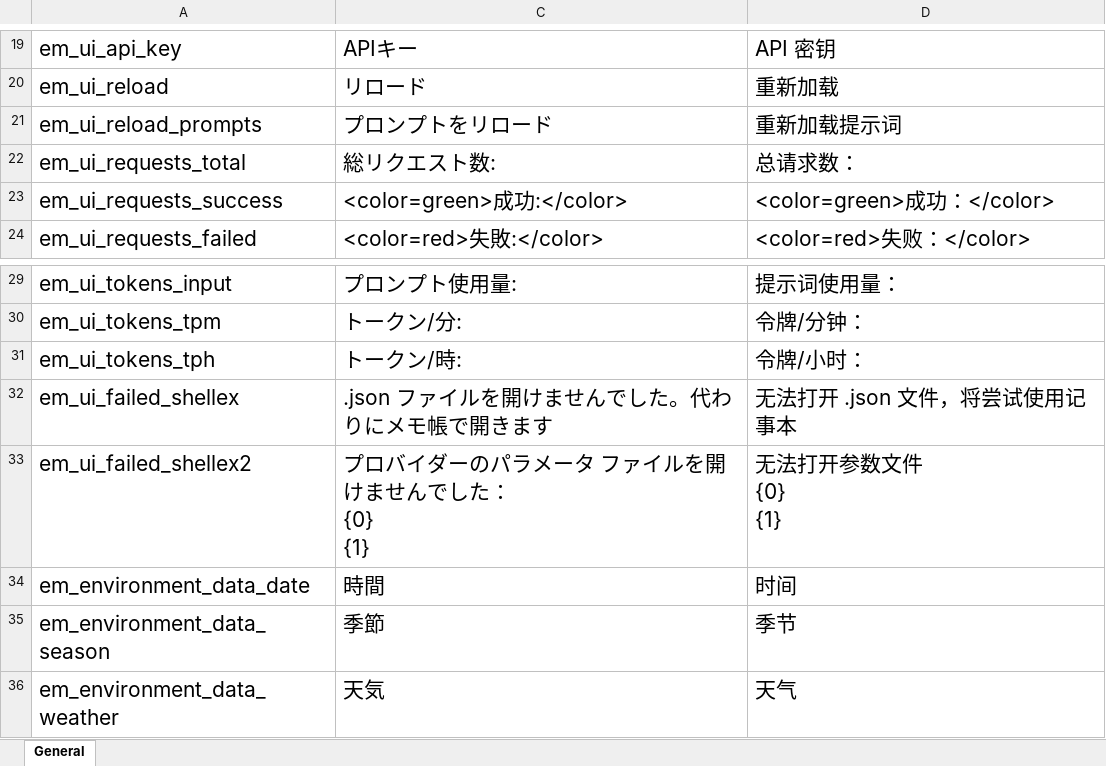
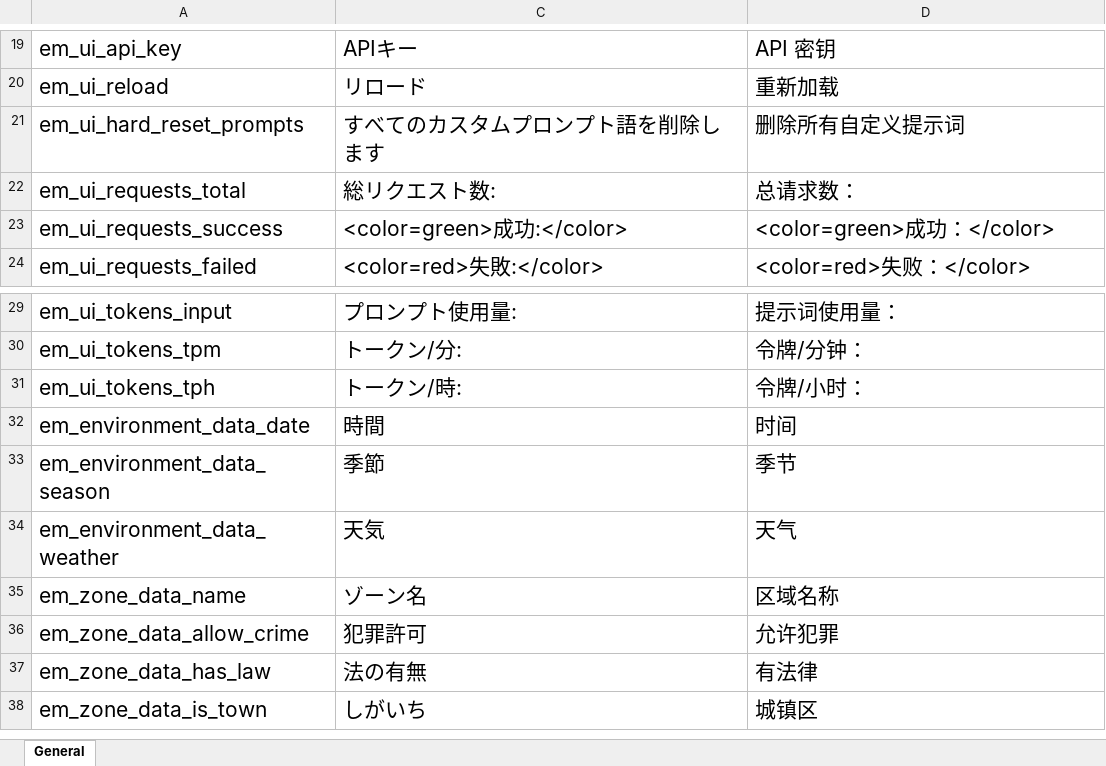
Before and after one commit to gottyduke/Elin.Plugins, an Excel workbook: Emmersive/package/LangMod/CN/emmersive_localizations_cn.xlsx, sheet General, drawn as a sheet; only a part is shown, gaps mark what is left out; the shorter side is filled out with more unchanged rows; values as stored, in another font and other column widths than the file's, no borders; removed rows and columns are numbered as before the commit, all else as after; ↵ is a line break in a cell; the diff covers the shown part only; the diff names each change by its address in the sheet, - before the commit and + after, or states it on an @@ line.

```diff
--- a/Emmersive/package/LangMod/CN/emmersive_localizations_cn.xlsx (sheet General)
+++ b/Emmersive/package/LangMod/CN/emmersive_localizations_cn.xlsx (sheet General)
-row 21: em_ui_reload_prompts | プロンプトをリロード | 重新加载提示词
+row 21: em_ui_hard_reset_prompts | すべてのカスタムプロンプト語を削除します | 删除所有自定义提示词
-row 32: em_ui_failed_shellex | .json ファイルを開けませんでした。代わりにメモ帳で開きます | 无法打开 .json 文件，将尝试使用记事本
-row 33: em_ui_failed_shellex2 | プロバイダーのパラメータ ファイルを開けませんでした： ↵ {0} ↵ {1} | 无法打开参数文件 ↵ {0} ↵ {1}
```
Also changed, not shown: 15 added rows, 1 removed row and 4 edited cells elsewhere in this sheet, hidden cells, Emmersive/package/LangMod/EN/emmersive_localizations_en.xlsx, 31 other files.
